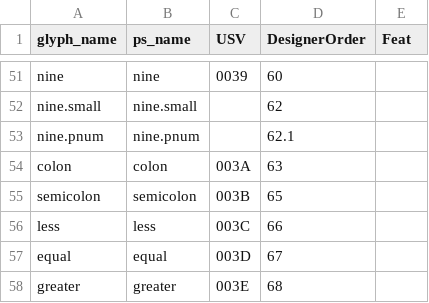
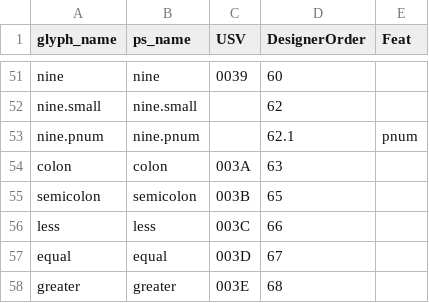
Before and after one commit to silnrsi/font-alkalami, a CSV file: source/glyph_data.csv, drawn as a sheet; only a part is shown, gaps mark what is left out; the diff covers the shown part only.

```diff
--- a/source/glyph_data.csv
+++ b/source/glyph_data.csv
@@ -52,3 +52,3 @@ nine,nine,0039,60,
 nine.small,nine.small,,62,
-nine.pnum,nine.pnum,,62.1,
+nine.pnum,nine.pnum,,62.1,pnum
 colon,colon,003A,63,
```
Also changed, not shown: 4 added rows, 2 removed rows and 9 edited cells elsewhere in this file, 8 other files.
